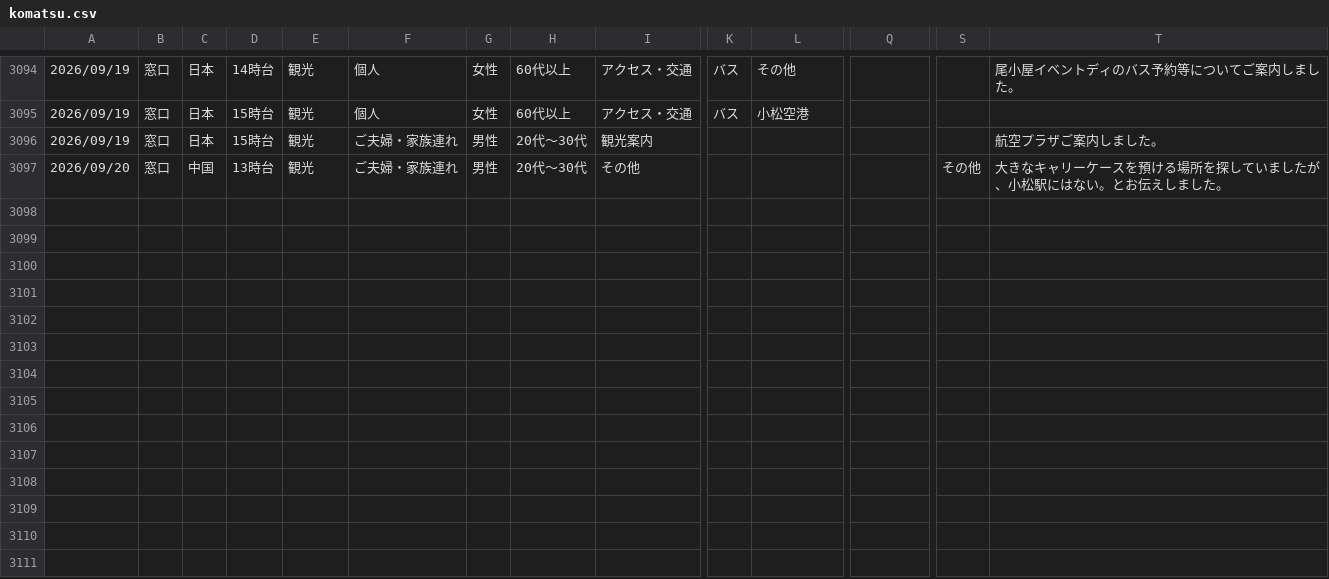
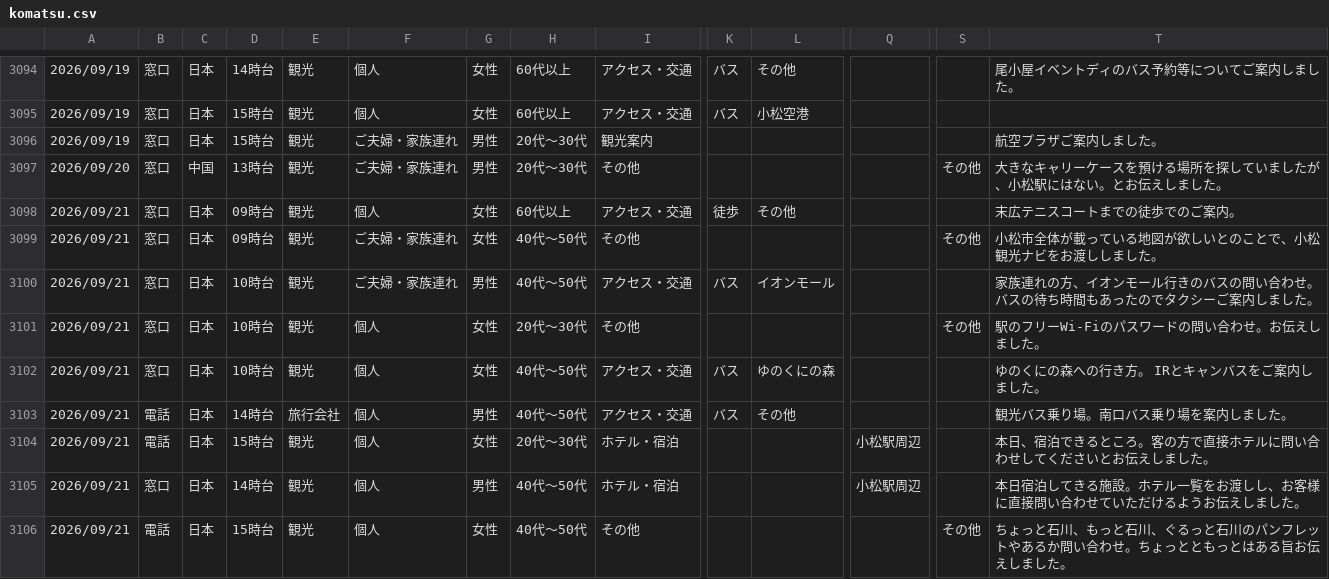
Before and after one commit to codefornoto/Milli, a CSV file: komatsu/komatsu.csv, drawn as a sheet; only a part is shown, gaps mark what is left out; rows hold the shown columns only; the diff names each change by its address in the sheet, - before the commit and + after, or states it on an @@ line.

```diff
--- a/komatsu/komatsu.csv
+++ b/komatsu/komatsu.csv
+row 3098: 2026/09/21 | 窓口 | 日本 | 09時台 | 観光 | 個人 | 女性 | 60代以上 | アクセス・交通 | 徒歩 | その他 |  |  | 末広テニスコートまでの徒歩でのご案内。
+row 3099: 2026/09/21 | 窓口 | 日本 | 09時台 | 観光 | ご夫婦・家族連れ | 女性 | 40代～50代 | その他 |  |  |  | その他 | 小松市全体が載っている地図が欲しいとのことで、小松観光ナビをお渡ししました。
+row 3100: 2026/09/21 | 窓口 | 日本 | 10時台 | 観光 | ご夫婦・家族連れ | 男性 | 40代～50代 | アクセス・交通 | バス | イオンモール |  |  | 家族連れの方、イオンモール行きのバスの問い合わせ。バスの待ち時間もあったのでタクシーご案内しました。
+row 3101: 2026/09/21 | 窓口 | 日本 | 10時台 | 観光 | 個人 | 女性 | 20代～30代 | その他 |  |  |  | その他 | 駅のフリーWi-Fiのパスワードの問い合わせ。お伝えしました。
+row 3102: 2026/09/21 | 窓口 | 日本 | 10時台 | 観光 | 個人 | 女性 | 40代～50代 | アクセス・交通 | バス | ゆのくにの森 |  |  | ゆのくにの森への行き方。 IRとキャンバスをご案内しました。
+row 3103: 2026/09/21 | 電話 | 日本 | 14時台 | 旅行会社 | 個人 | 男性 | 40代～50代 | アクセス・交通 | バス | その他 |  |  | 観光バス乗り場。南口バス乗り場を案内しました。
+row 3104: 2026/09/21 | 電話 | 日本 | 15時台 | 観光 | 個人 | 女性 | 20代～30代 | ホテル・宿泊 |  |  | 小松駅周辺 |  | 本日、宿泊できるところ。客の方で直接ホテルに問い合わせしてくださいとお伝えしました。
+row 3105: 2026/09/21 | 窓口 | 日本 | 14時台 | 観光 | 個人 | 男性 | 40代～50代 | ホテル・宿泊 |  |  | 小松駅周辺 |  | 本日宿泊してきる施設。ホテル一覧をお渡しし、お客様に直接問い合わせていただけるようお伝えしました。
+row 3106: 2026/09/21 | 電話 | 日本 | 15時台 | 観光 | 個人 | 女性 | 40代～50代 | その他 |  |  |  | その他 | ちょっと石川、もっと石川、ぐるっと石川のパンフレットやあるか問い合わせ。ちょっとともっとはある旨お伝えしました。
```
